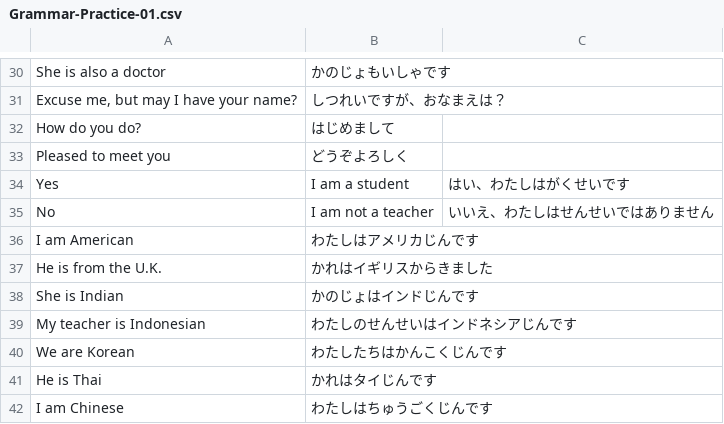
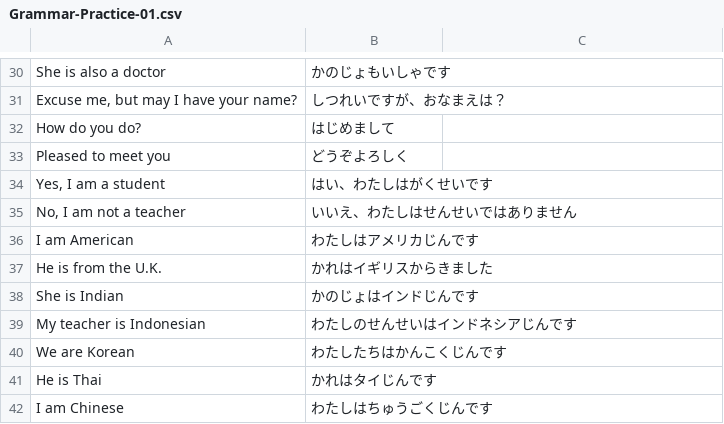
Before and after one commit to ishafayetul/N5-Vocab-Japanese, a CSV file: practice-grammar/Grammar-Practice-01.csv, drawn as a sheet; only a part is shown, gaps mark what is left out; removed rows and columns are numbered as before the commit, all else as after; the diff names each change by its address in the sheet, - before the commit and + after, or states it on an @@ line.

Commit message:
Audio Updated

```diff
--- a/practice-grammar/Grammar-Practice-01.csv
+++ b/practice-grammar/Grammar-Practice-01.csv
-row 34: Yes | I am a student | はい、わたしはがくせいです
-row 35: No | I am not a teacher | いいえ、わたしはせんせいではありません
+row 34: Yes, I am a student | はい、わたしはがくせいです
+row 35: No, I am not a teacher | いいえ、わたしはせんせいではありません
```
